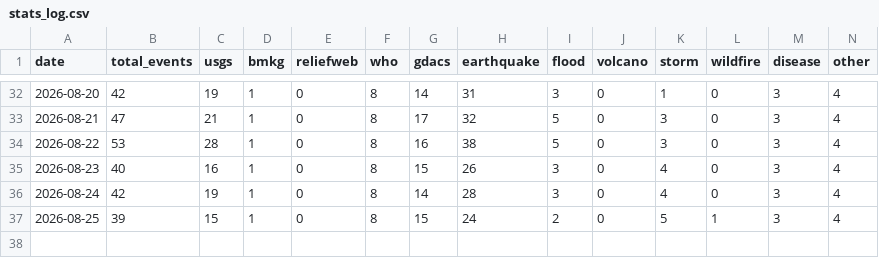
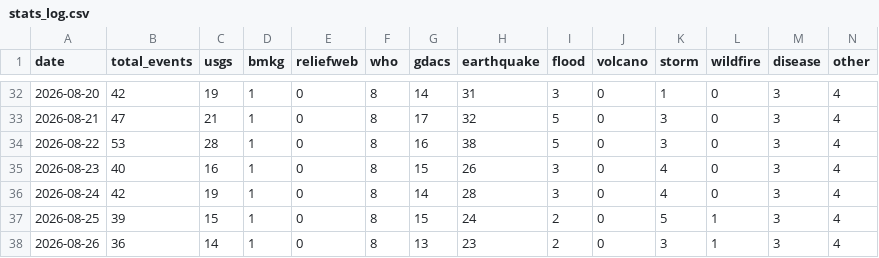
Before and after one commit to duleab/-CrisisLens., a CSV file: data/stats_log.csv, drawn as a sheet; only a part is shown, gaps mark what is left out; the diff names each change by its address in the sheet, - before the commit and + after, or states it on an @@ line.

```diff
--- a/data/stats_log.csv
+++ b/data/stats_log.csv
+row 38: 2026-08-26 | 36 | 14 | 1 | 0 | 8 | 13 | 23 | 2 | 0 | 3 | 1 | 3 | 4
```
Also changed, not shown: 2 other files.
